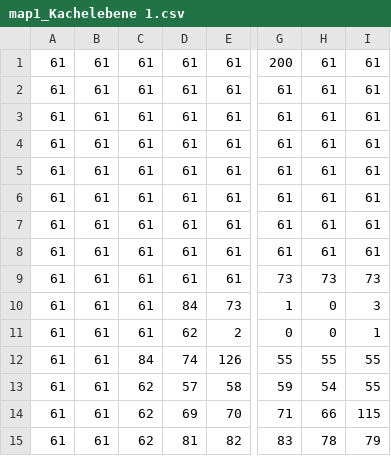
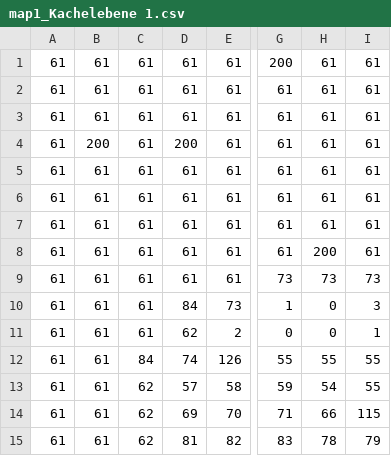
Before and after one commit to Thodorhs/Zelda_II, a CSV file: CS454/CS454/UnitTests/UnitTest2/UnitTest2Media/map1_Kachelebene 1.csv, drawn as a sheet; only a part is shown, gaps mark what is left out; the diff names each change by its address in the sheet, - before the commit and + after, or states it on an @@ line.

Commit message:
File structure improved gridmotion works unit 2 done (?)

```diff
--- a/CS454/CS454/UnitTests/UnitTest2/UnitTest2Media/map1_Kachelebene 1.csv
+++ b/CS454/CS454/UnitTests/UnitTest2/UnitTest2Media/map1_Kachelebene 1.csv
-B4: 61
+B4: 200
-D4: 61
+D4: 200
-H8: 61
+H8: 200
```
Also changed, not shown: 12 other files.
